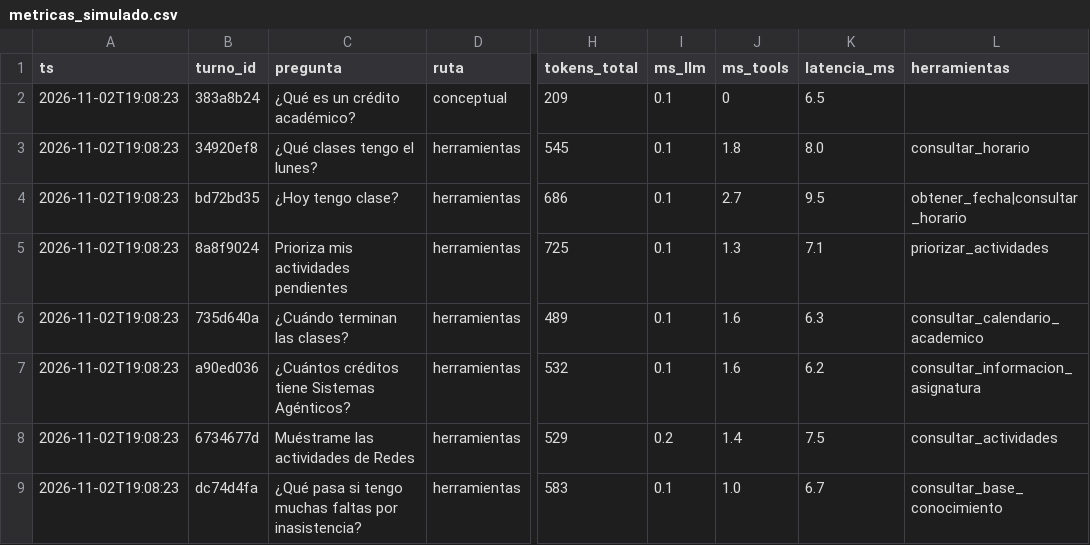
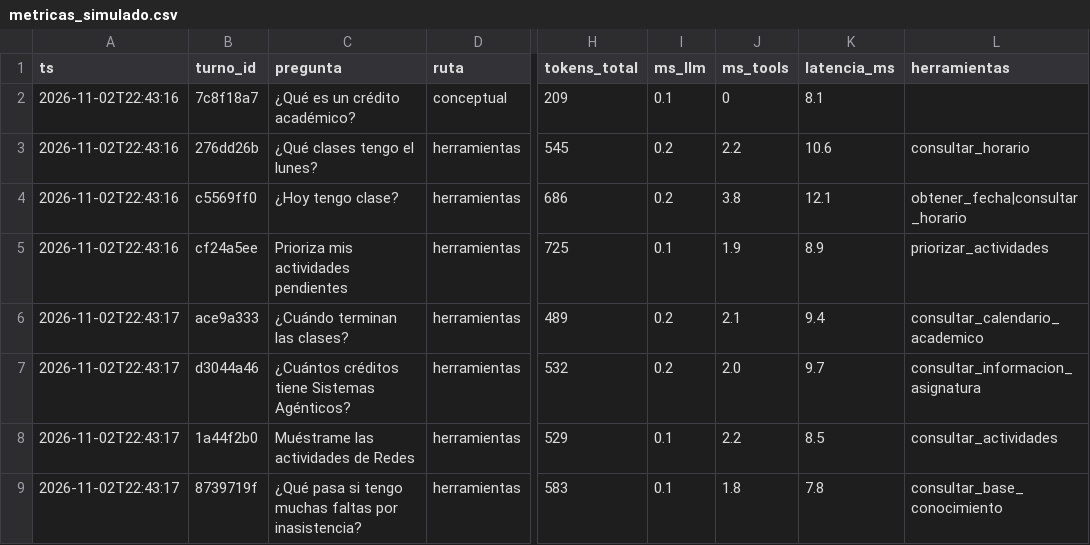
Before and after one commit to LogicaLio/sistema_agentico, a CSV file: evidencias/metricas_simulado.csv, drawn as a sheet; only a part is shown, gaps mark what is left out; the diff names each change by its address in the sheet, - before the commit and + after, or states it on an @@ line.

Commit message:
P4: RAG, observabilidad, interfaz mejorada, pruebas y evidencias

```diff
--- a/evidencias/metricas_simulado.csv
+++ b/evidencias/metricas_simulado.csv
-A2:A5 (ts): 2026-11-02T19:08:23
+A2:A5 (ts): 2026-11-02T22:43:16
-B2 (turno_id): 383a8b24
+B2 (turno_id): 7c8f18a7
-K2 (latencia_ms): 6.5
+K2 (latencia_ms): 8.1
-B3 (turno_id): 34920ef8
+B3 (turno_id): 276dd26b
-I3:I4 (ms_llm): 0.1
+I3:I4 (ms_llm): 0.2
-J3 (ms_tools): 1.8
+J3 (ms_tools): 2.2
-K3 (latencia_ms): 8.0
+K3 (latencia_ms): 10.6
-B4 (turno_id): bd72bd35
+B4 (turno_id): c5569ff0
-J4 (ms_tools): 2.7
+J4 (ms_tools): 3.8
-K4 (latencia_ms): 9.5
+K4 (latencia_ms): 12.1
-B5 (turno_id): 8a8f9024
+B5 (turno_id): cf24a5ee
-J5 (ms_tools): 1.3
+J5 (ms_tools): 1.9
-K5 (latencia_ms): 7.1
+K5 (latencia_ms): 8.9
-A6:A9 (ts): 2026-11-02T19:08:23
+A6:A9 (ts): 2026-11-02T22:43:17
-B6 (turno_id): 735d640a
+B6 (turno_id): ace9a333
-I6:I7 (ms_llm): 0.1
+I6:I7 (ms_llm): 0.2
-J6 (ms_tools): 1.6
+J6 (ms_tools): 2.1
-K6 (latencia_ms): 6.3
+K6 (latencia_ms): 9.4
-B7 (turno_id): a90ed036
+B7 (turno_id): d3044a46
-J7 (ms_tools): 1.6
+J7 (ms_tools): 2.0
-K7 (latencia_ms): 6.2
+K7 (latencia_ms): 9.7
-B8 (turno_id): 6734677d
+B8 (turno_id): 1a44f2b0
-I8 (ms_llm): 0.2
+I8 (ms_llm): 0.1
-J8 (ms_tools): 1.4
+J8 (ms_tools): 2.2
-K8 (latencia_ms): 7.5
+K8 (latencia_ms): 8.5
-B9 (turno_id): dc74d4fa
+B9 (turno_id): 8739719f
-J9 (ms_tools): 1.0
+J9 (ms_tools): 1.8
-K9 (latencia_ms): 6.7
+K9 (latencia_ms): 7.8
```
Also changed, not shown: 17 other files.
